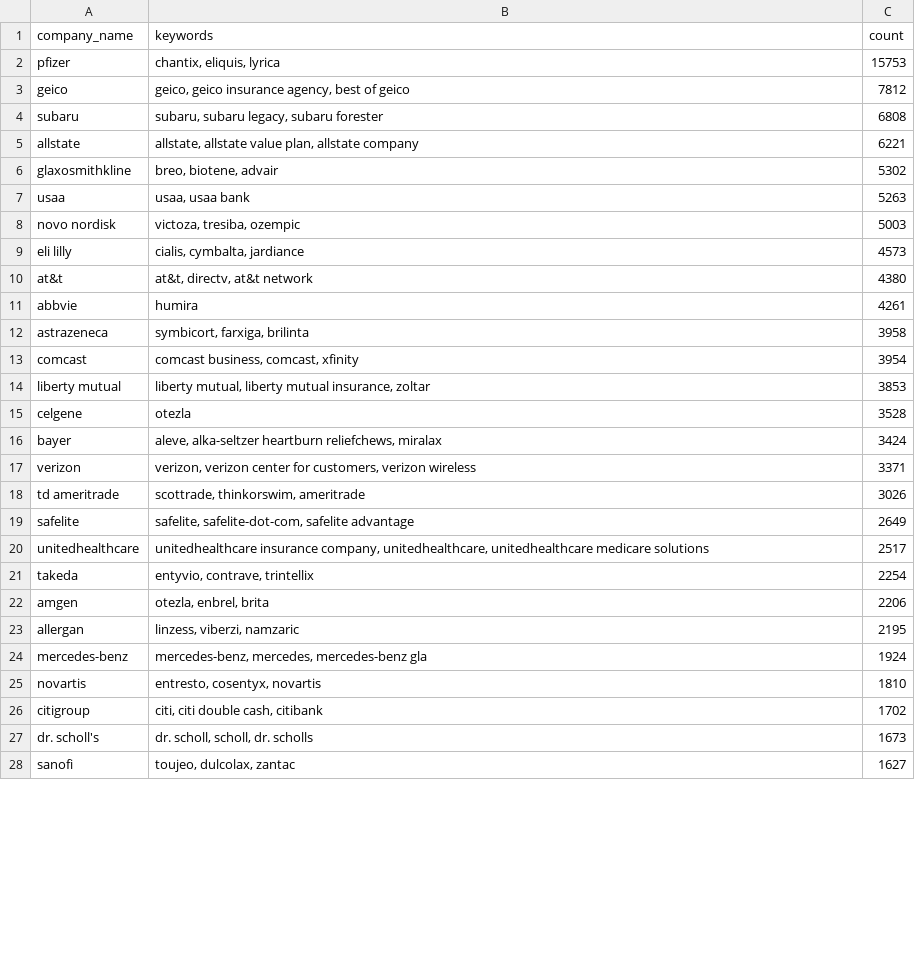
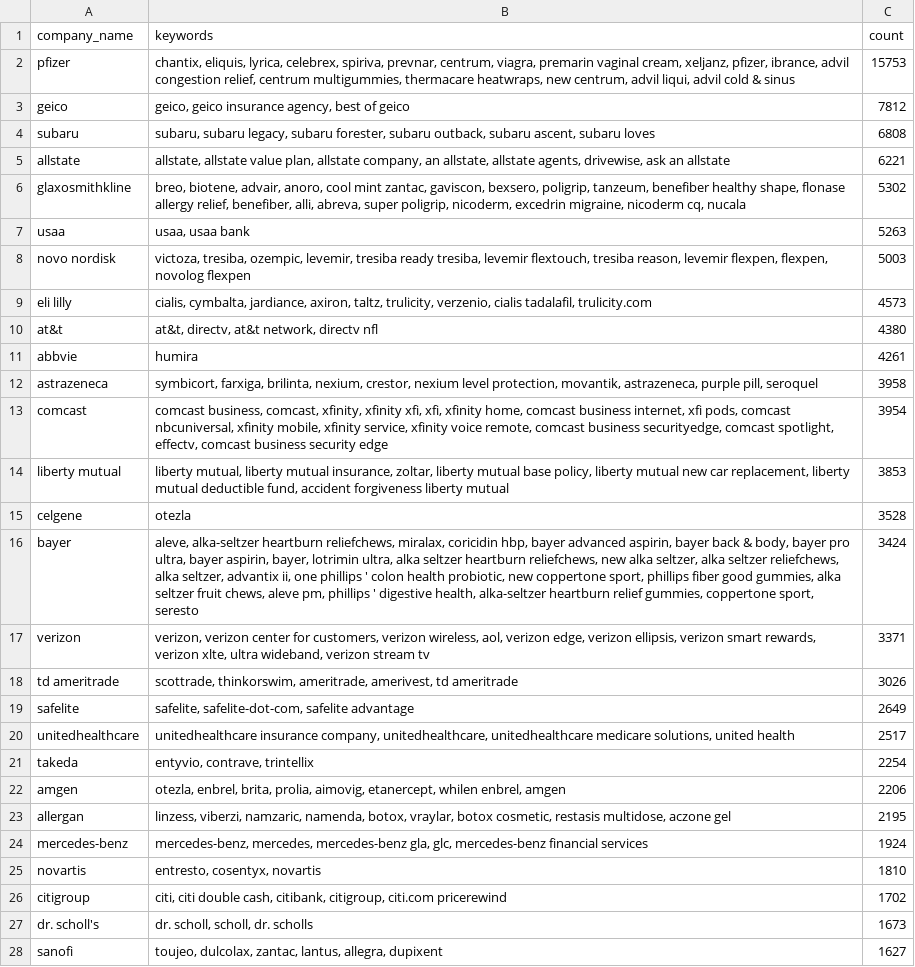
Before and after one commit to responsibleads/responsibleads.github.io, a CSV file: data/alltime.csv, drawn as a sheet; only a part is shown; the diff covers the shown part only.

Commit message:
Include all keywords

```diff
--- a/data/alltime.csv
+++ b/data/alltime.csv
@@ -1,28 +1,28 @@
 company_name,keywords,count
-pfizer,"chantix, eliquis, lyrica",15753
+pfizer,"chantix, eliquis, lyrica, celebrex, spiriva, prevnar, centrum, viagra, premarin vaginal cream, xeljanz, pfizer, ibrance, advil congestion relief, centrum multigummies, thermacare heatwraps, new centrum, advil liqui, advil cold & sinus",15753
 geico,"geico, geico insurance agency, best of geico",7812
-subaru,"subaru, subaru legacy, subaru forester",6808
-allstate,"allstate, allstate value plan, allstate company",6221
-glaxosmithkline,"breo, biotene, advair",5302
+subaru,"subaru, subaru legacy, subaru forester, subaru outback, subaru ascent, subaru loves",6808
+allstate,"allstate, allstate value plan, allstate company, an allstate, allstate agents, drivewise, ask an allstate",6221
+glaxosmithkline,"breo, biotene, advair, anoro, cool mint zantac, gaviscon, bexsero, poligrip, tanzeum, benefiber healthy shape, flonase allergy relief, benefiber, alli, abreva, super poligrip, nicoderm, excedrin migraine, nicoderm cq, nucala",5302
 usaa,"usaa, usaa bank",5263
-novo nordisk,"victoza, tresiba, ozempic",5003
-eli lilly,"cialis, cymbalta, jardiance",4573
-at&t,"at&t, directv, at&t network",4380
+novo nordisk,"victoza, tresiba, ozempic, levemir, tresiba ready tresiba, levemir flextouch, tresiba reason, levemir flexpen, flexpen, novolog flexpen",5003
+eli lilly,"cialis, cymbalta, jardiance, axiron, taltz, trulicity, verzenio, cialis tadalafil, trulicity.com",4573
+at&t,"at&t, directv, at&t network, directv nfl",4380
 abbvie,humira,4261
-astrazeneca,"symbicort, farxiga, brilinta",3958
-comcast,"comcast business, comcast, xfinity",3954
-liberty mutual,"liberty mutual, liberty mutual insurance, zoltar",3853
+astrazeneca,"symbicort, farxiga, brilinta, nexium, crestor, nexium level protection, movantik, astrazeneca, purple pill, seroquel",3958
+comcast,"comcast business, comcast, xfinity, xfinity xfi, xfi, xfinity home, comcast business internet, xfi pods, comcast nbcuniversal, xfinity mobile, xfinity service, xfinity voice remote, comcast business securityedge, comcast spotlight, effectv, comcast business security edge",3954
+liberty mutual,"liberty mutual, liberty mutual insurance, zoltar, liberty mutual base policy, liberty mutual new car replacement, liberty mutual deductible fund, accident forgiveness liberty mutual",3853
 celgene,otezla,3528
-bayer,"aleve, alka-seltzer heartburn reliefchews, miralax",3424
-verizon,"verizon, verizon center for customers, verizon wireless",3371
-td ameritrade,"scottrade, thinkorswim, ameritrade",3026
+bayer,"aleve, alka-seltzer heartburn reliefchews, miralax, coricidin hbp, bayer advanced aspirin, bayer back & body, bayer pro ultra, bayer aspirin, bayer, lotrimin ultra, alka seltzer heartburn reliefchews, new alka seltzer, alka seltzer reliefchews, alka seltzer, advantix ii, one phillips ' colon health probiotic, new coppertone sport, phillips fiber good gummies, alka seltzer fruit chews, aleve pm, phillips ' digestive health, alka-seltzer heartburn relief gummies, coppertone sport, seresto",3424
+verizon,"verizon, verizon center for customers, verizon wireless, aol, verizon edge, verizon ellipsis, verizon smart rewards, verizon xlte, ultra wideband, verizon stream tv",3371
+td ameritrade,"scottrade, thinkorswim, ameritrade, amerivest, td ameritrade",3026
 safelite,"safelite, safelite-dot-com, safelite advantage",2649
-unitedhealthcare,"unitedhealthcare insurance company, unitedhealthcare, unitedhealthcare medicare solutions",2517
+unitedhealthcare,"unitedhealthcare insurance company, unitedhealthcare, unitedhealthcare medicare solutions, united health",2517
 takeda,"entyvio, contrave, trintellix",2254
-amgen,"otezla, enbrel, brita",2206
-allergan,"linzess, viberzi, namzaric",2195
-mercedes-benz,"mercedes-benz, mercedes, mercedes-benz gla",1924
+amgen,"otezla, enbrel, brita, prolia, aimovig, etanercept, whilen enbrel, amgen",2206
+allergan,"linzess, viberzi, namzaric, namenda, botox, vraylar, botox cosmetic, restasis multidose, aczone gel",2195
+mercedes-benz,"mercedes-benz, mercedes, mercedes-benz gla, glc, mercedes-benz financial services",1924
 novartis,"entresto, cosentyx, novartis",1810
-citigroup,"citi, citi double cash, citibank",1702
+citigroup,"citi, citi double cash, citibank, citigroup, citi.com pricerewind",1702
 dr. scholl's,"dr. scholl, scholl, dr. scholls",1673
-sanofi,"toujeo, dulcolax, zantac",1627
+sanofi,"toujeo, dulcolax, zantac, lantus, allegra, dupixent",1627
```
Also changed, not shown: 37 edited cells elsewhere in this file, data/pastyear.csv, 2 other files.
